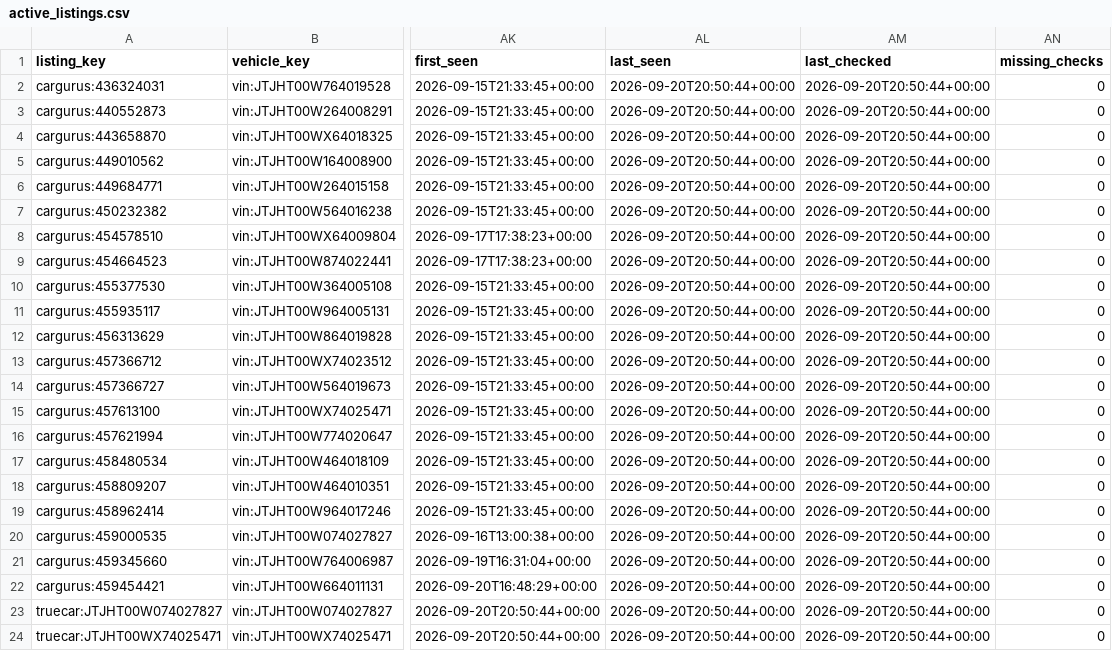
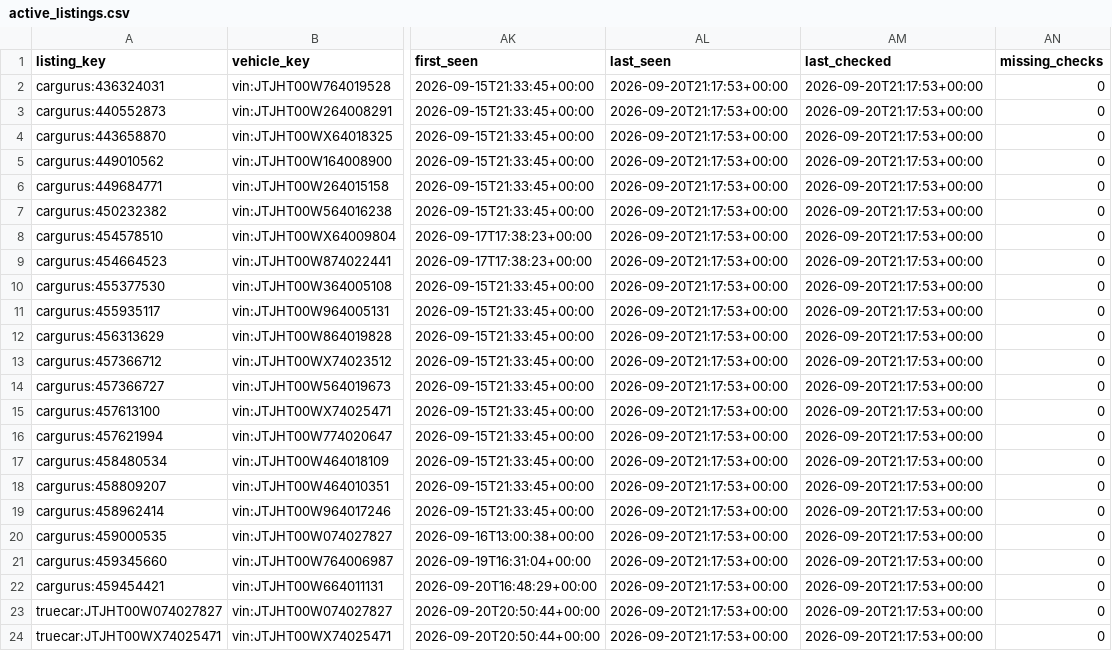
Before and after one commit to SHill1289/Cruiser-scout, a CSV file: data/active_listings.csv, drawn as a sheet; only a part is shown, gaps mark what is left out; the diff names each change by its address in the sheet, - before the commit and + after, or states it on an @@ line.

```diff
--- a/data/active_listings.csv
+++ b/data/active_listings.csv
-AL2:AL24 (last_seen): 2026-09-20T20:50:44+00:00
+AL2:AL24 (last_seen): 2026-09-20T21:17:53+00:00
-AM2:AM24 (last_checked): 2026-09-20T20:50:44+00:00
+AM2:AM24 (last_checked): 2026-09-20T21:17:53+00:00
```
Also changed, not shown: data/listings.csv, data/lx470_master.csv, 6 other files.
